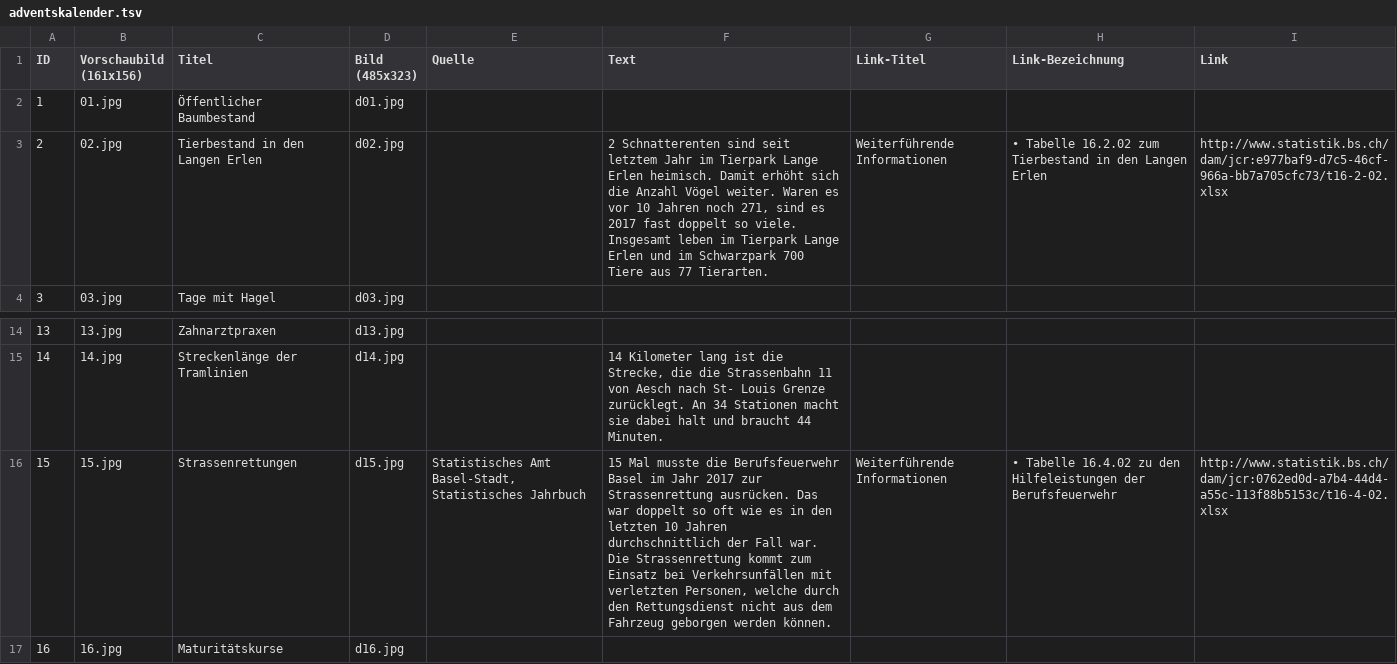
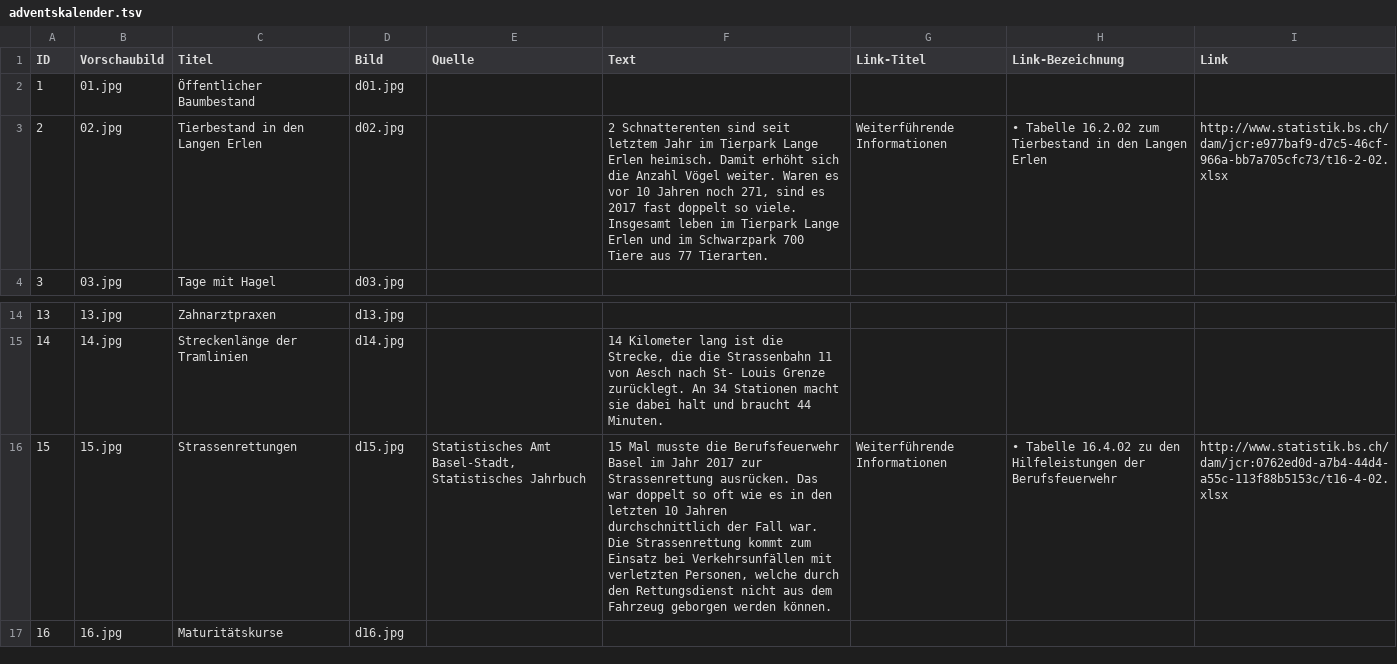
Before and after one commit to StataBS/adventskalender, a TSV file: data/adventskalender.tsv, drawn as a sheet; only a part is shown, gaps mark what is left out.

```diff
--- a/data/adventskalender.tsv
+++ b/data/adventskalender.tsv
@@ -1,5 +1,4 @@
-ID	Vorschaubild (161x156)	Titel	Bild (485x323)	Quelle	Text	Link-Titel	Link-Bezeichnung	Link
+ID	Vorschaubild	Titel	Bild	Quelle	Text	Link-Titel	Link-Bezeichnung	Link
 1	01.jpg	Öffentlicher Baumbestand	d01.jpg					
-2	02.jpg	Tierbestand in den Langen Erlen	d02.jpg		"2 Schnatterenten sind seit letztem Jahr im Tierpark Lange Erlen heimisch. Damit erhöht sich die Anzahl Vögel weiter. Waren es vor 10 Jahren noch 271, sind es 2017 fast doppelt so viele.
-Insgesamt leben im Tierpark Lange Erlen und im Schwarzpark 700 Tiere aus 77 Tierarten. "	Weiterführende Informationen	• Tabelle 16.2.02 zum Tierbestand in den Langen Erlen	http://www.statistik.bs.ch/dam/jcr:e977baf9-d7c5-46cf-966a-bb7a705cfc73/t16-2-02.xlsx
+2	02.jpg	Tierbestand in den Langen Erlen	d02.jpg		2 Schnatterenten sind seit letztem Jahr im Tierpark Lange Erlen heimisch. Damit erhöht sich die Anzahl Vögel weiter. Waren es vor 10 Jahren noch 271, sind es 2017 fast doppelt so viele. Insgesamt leben im Tierpark Lange Erlen und im Schwarzpark 700 Tiere aus 77 Tierarten. 	Weiterführende Informationen	• Tabelle 16.2.02 zum Tierbestand in den Langen Erlen	http://www.statistik.bs.ch/dam/jcr:e977baf9-d7c5-46cf-966a-bb7a705cfc73/t16-2-02.xlsx
 3	03.jpg	Tage mit Hagel	d03.jpg					
@@ -16,5 +15,3 @@ Insgesamt leben im Tierpark Lange Erlen und im Schwarzpark 700 Tiere aus 77 Tier
 14	14.jpg	Streckenlänge der Tramlinien	d14.jpg		14 Kilometer lang ist die Strecke, die die Strassenbahn 11 von Aesch nach St- Louis Grenze zurücklegt. An 34 Stationen macht sie dabei halt und braucht 44 Minuten. 			
-15	15.jpg	Strassenrettungen	d15.jpg	Statistisches Amt Basel-Stadt, Statistisches Jahrbuch	"15 Mal musste die Berufsfeuerwehr Basel im Jahr 2017 zur Strassenrettung ausrücken. Das war doppelt so oft wie es in den letzten 10 Jahren durchschnittlich der Fall war.
-
-Die Strassenrettung kommt zum Einsatz bei Verkehrsunfällen mit verletzten Personen, welche durch den Rettungsdienst nicht aus dem Fahrzeug geborgen werden können."	Weiterführende Informationen	• Tabelle 16.4.02 zu den Hilfeleistungen der Berufsfeuerwehr	http://www.statistik.bs.ch/dam/jcr:0762ed0d-a7b4-44d4-a55c-113f88b5153c/t16-4-02.xlsx
+15	15.jpg	Strassenrettungen	d15.jpg	Statistisches Amt Basel-Stadt, Statistisches Jahrbuch	15 Mal musste die Berufsfeuerwehr Basel im Jahr 2017 zur Strassenrettung ausrücken. Das war doppelt so oft wie es in den letzten 10 Jahren durchschnittlich der Fall war. Die Strassenrettung kommt zum Einsatz bei Verkehrsunfällen mit verletzten Personen, welche durch den Rettungsdienst nicht aus dem Fahrzeug geborgen werden können.	Weiterführende Informationen	• Tabelle 16.4.02 zu den Hilfeleistungen der Berufsfeuerwehr	http://www.statistik.bs.ch/dam/jcr:0762ed0d-a7b4-44d4-a55c-113f88b5153c/t16-4-02.xlsx
 16	16.jpg	Maturitätskurse	d16.jpg					
```
Also changed, not shown: 26 other files.
